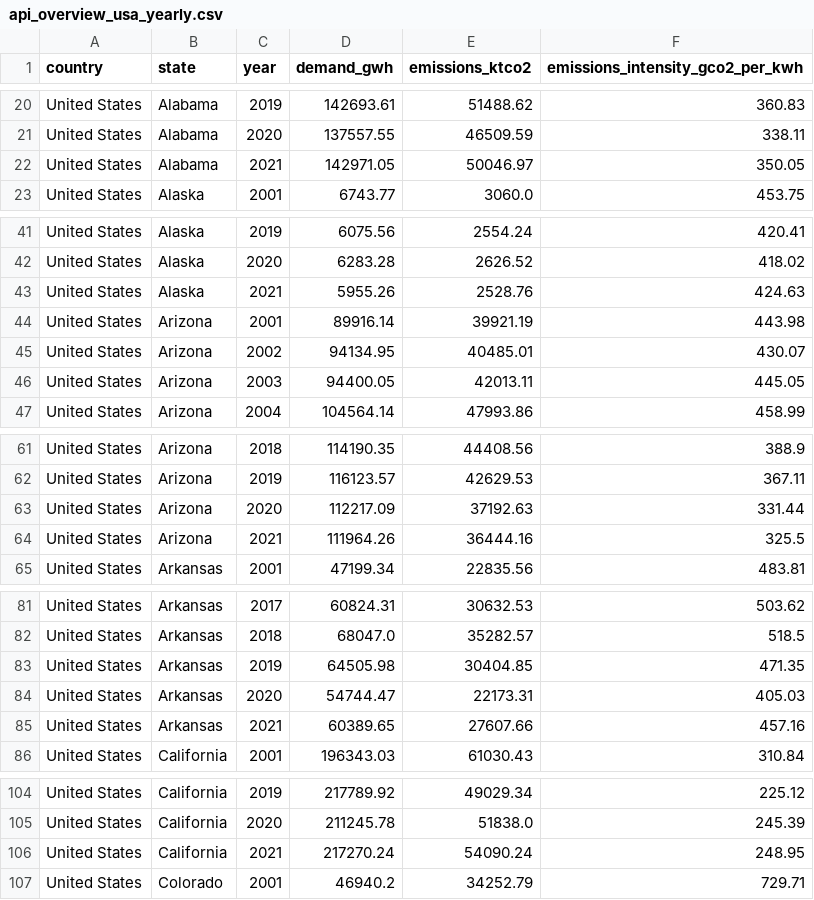
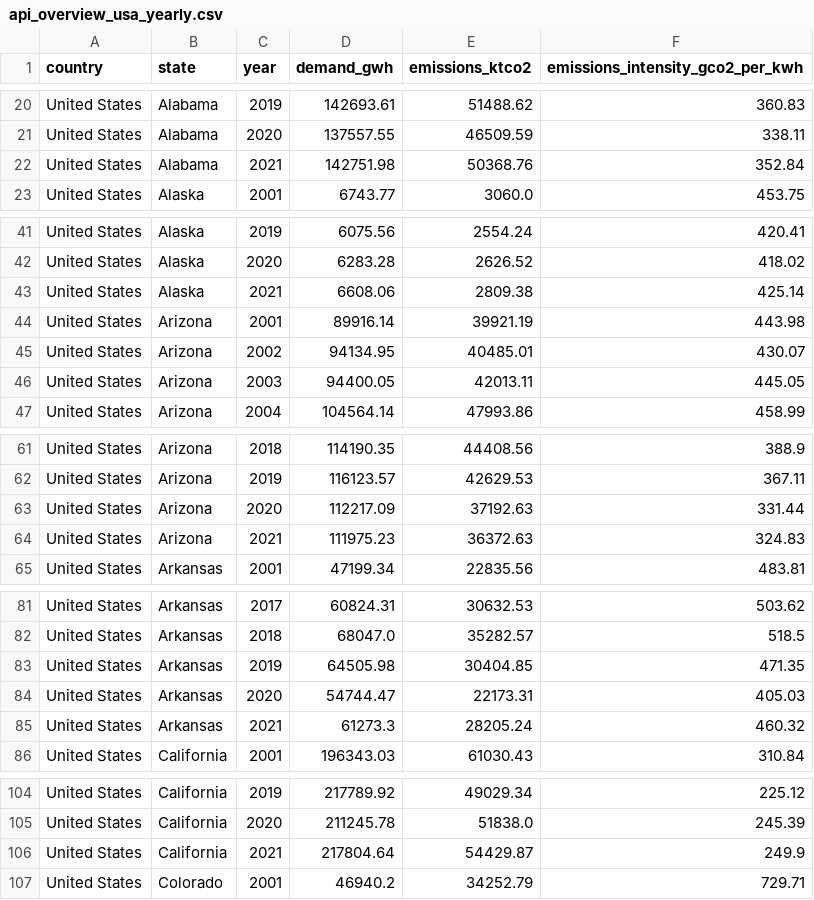
Before and after one commit to ember-climate/ember-data-api, a CSV file: data/api_overview_usa_yearly.csv, drawn as a sheet; only a part is shown, gaps mark what is left out; the diff covers the shown part only.

```diff
--- a/data/api_overview_usa_yearly.csv
+++ b/data/api_overview_usa_yearly.csv
@@ -21,3 +21,3 @@ United States,Alabama,2019,142693.61,51488.62,360.83
 United States,Alabama,2020,137557.55,46509.59,338.11
-United States,Alabama,2021,142971.05,50046.97,350.05
+United States,Alabama,2021,142751.98,50368.76,352.84
 United States,Alaska,2001,6743.77,3060.0,453.75
@@ -42,3 +42,3 @@ United States,Alaska,2019,6075.56,2554.24,420.41
 United States,Alaska,2020,6283.28,2626.52,418.02
-United States,Alaska,2021,5955.26,2528.76,424.63
+United States,Alaska,2021,6608.06,2809.38,425.14
 United States,Arizona,2001,89916.14,39921.19,443.98
@@ -63,3 +63,3 @@ United States,Arizona,2019,116123.57,42629.53,367.11
 United States,Arizona,2020,112217.09,37192.63,331.44
-United States,Arizona,2021,111964.26,36444.16,325.5
+United States,Arizona,2021,111975.23,36372.63,324.83
 United States,Arkansas,2001,47199.34,22835.56,483.81
@@ -84,3 +84,3 @@ United States,Arkansas,2019,64505.98,30404.85,471.35
 United States,Arkansas,2020,54744.47,22173.31,405.03
-United States,Arkansas,2021,60389.65,27607.66,457.16
+United States,Arkansas,2021,61273.3,28205.24,460.32
 United States,California,2001,196343.03,61030.43,310.84
@@ -105,3 +105,3 @@ United States,California,2019,217789.92,49029.34,225.12
 United States,California,2020,211245.78,51838.0,245.39
-United States,California,2021,217270.24,54090.24,248.95
+United States,California,2021,217804.64,54429.87,249.9
 United States,Colorado,2001,46940.2,34252.79,729.71
```
Also changed, not shown: 144 edited cells elsewhere in this file, data/api_country_overview_yearly.csv, data/api_generation_usa_yearly.csv, 2 other files.
